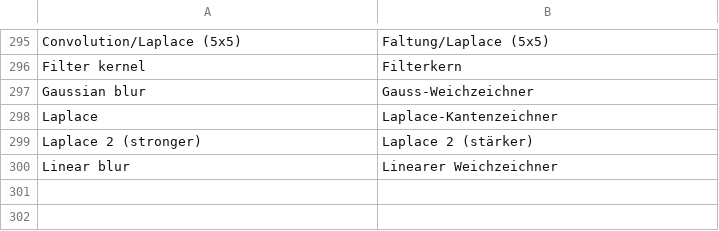
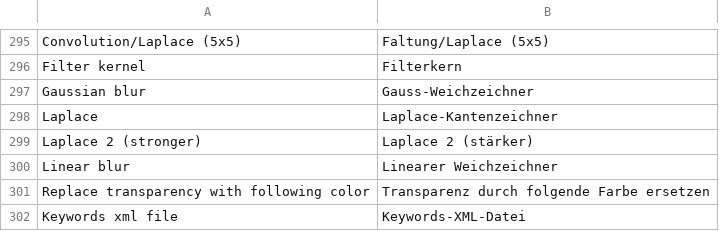
Before and after one commit to troonie/troonie, a CSV file: Troonie_Lib/languages.csv, drawn as a sheet; only a part is shown, gaps mark what is left out.

Commit message:
[Replacing transparency, XML keywords file] - Adding option for replacing transparency with a color in SaveAsDialog. - Adding GUI possibility in OptionsWidget to store XML keywords file on different storage location.

```diff
--- a/Troonie_Lib/languages.csv
+++ b/Troonie_Lib/languages.csv
@@ -300 +300,3 @@ Laplace 2 (stronger);Laplace 2 (stärker)
 Linear blur;Linearer Weichzeichner
+Replace transparency with following color;Transparenz durch folgende Farbe ersetzen
+Keywords xml file;Keywords-XML-Datei
```
Also changed, not shown: 25 other files.
